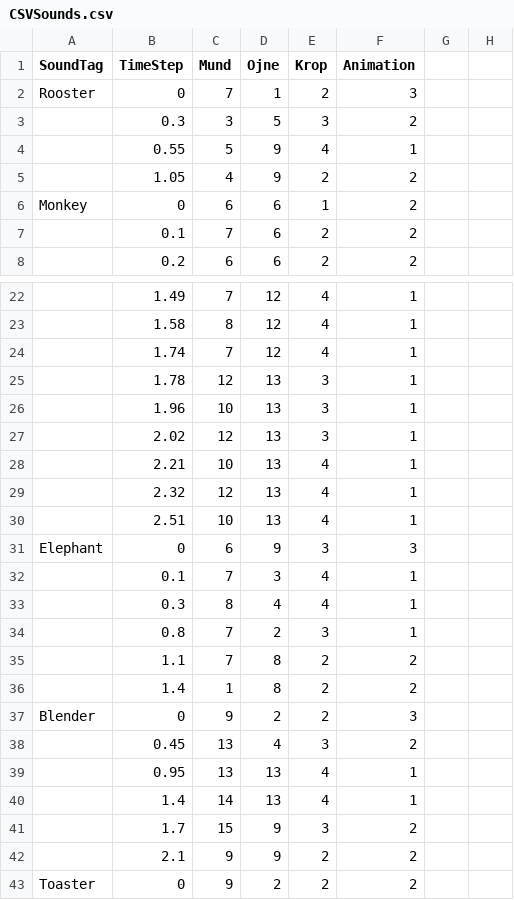
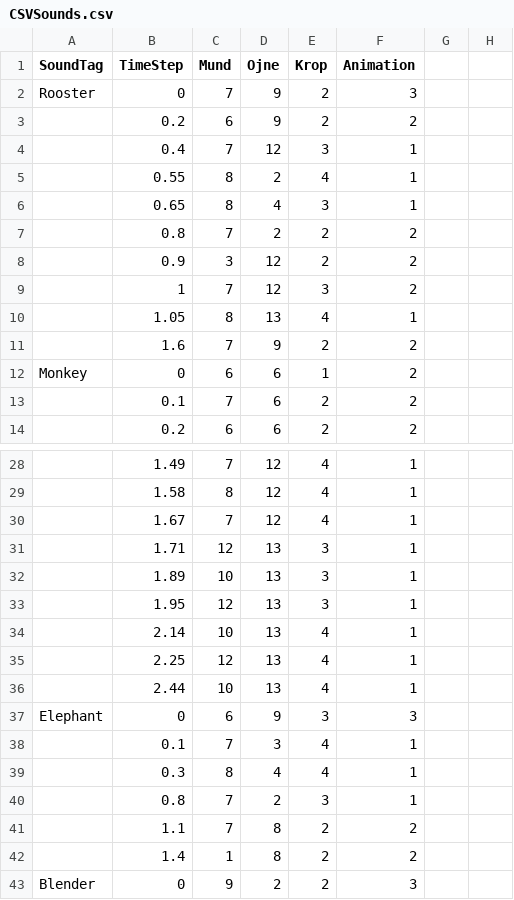
Before and after one commit to sigurdJohannsen/paplyd, a CSV file: Assets/Resources/CSVSounds.csv, drawn as a sheet; only a part is shown, gaps mark what is left out; the shorter side is filled out with more unchanged rows; the diff covers the shown part only.

```diff
--- a/Assets/Resources/CSVSounds.csv
+++ b/Assets/Resources/CSVSounds.csv
@@ -1,6 +1,12 @@
 SoundTag,TimeStep,Mund,Ojne,Krop,Animation,,
-Rooster,0,7,1,2,3,,
-,0.3,3,5,3,2,,
-,0.55,5,9,4,1,,
-,1.05,4,9,2,2,,
+Rooster,0,7,9,2,3,,
+,0.2,6,9,2,2,,
+,0.4,7,12,3,1,,
+,0.55,8,2,4,1,,
+,0.65,8,4,3,1,,
+,0.8,7,2,2,2,,
+,0.9,3,12,2,2,,
+,1,7,12,3,2,,
+,1.05,8,13,4,1,,
+,1.6,7,9,2,2,,
 Monkey,0,6,6,1,2,,
@@ -23,9 +29,9 @@ Monkey,0,6,6,1,2,,
 ,1.58,8,12,4,1,,
-,1.74,7,12,4,1,,
-,1.78,12,13,3,1,,
-,1.96,10,13,3,1,,
-,2.02,12,13,3,1,,
-,2.21,10,13,4,1,,
-,2.32,12,13,4,1,,
-,2.51,10,13,4,1,,
+,1.67,7,12,4,1,,
+,1.71,12,13,3,1,,
+,1.89,10,13,3,1,,
+,1.95,12,13,3,1,,
+,2.14,10,13,4,1,,
+,2.25,12,13,4,1,,
+,2.44,10,13,4,1,,
 Elephant,0,6,9,3,3,,
```
Also changed, not shown: 5 edited cells elsewhere in this file, 1 other file.
